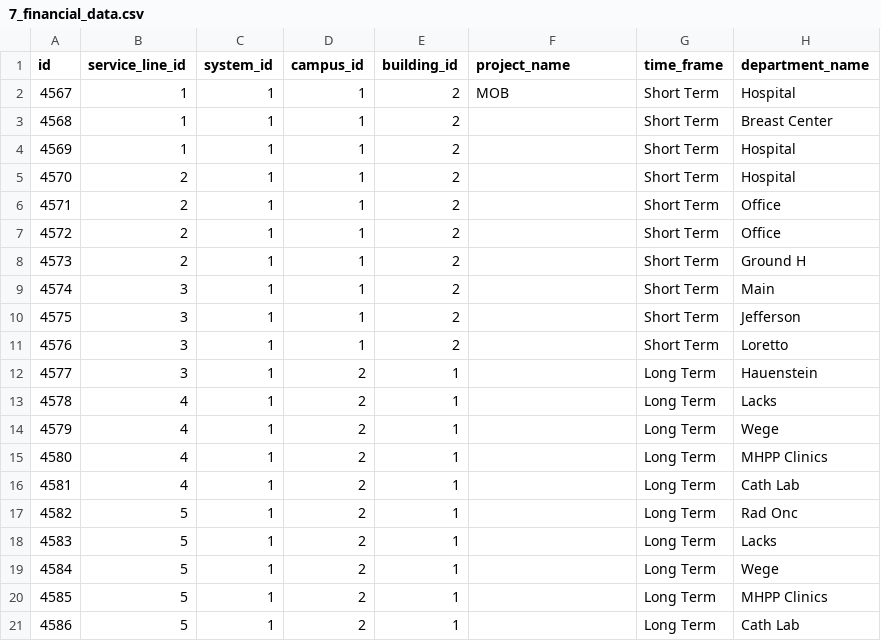
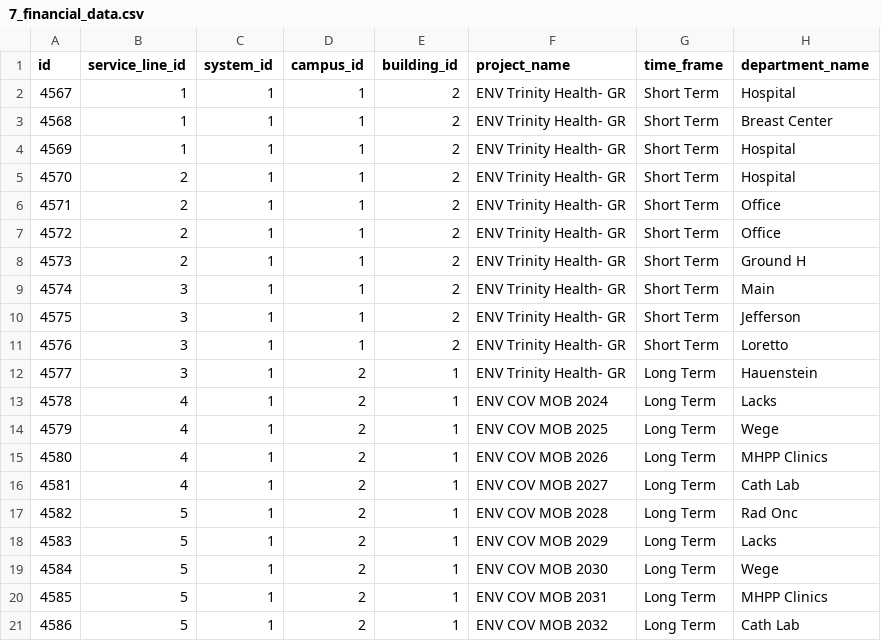
Before and after one commit to City-Innovations/enviah-importer, a CSV file: data/7_financial_data.csv, drawn as a sheet; only a part is shown; the diff names each change by its address in the sheet, - before the commit and + after, or states it on an @@ line.

```diff
--- a/data/7_financial_data.csv
+++ b/data/7_financial_data.csv
-F2 (project_name): MOB
+F2 (project_name): ENV Trinity Health- GR
-F3:F12 (project_name): (empty)
+F3:F12 (project_name): ENV Trinity Health- GR
-F13 (project_name): (empty)
+F13 (project_name): ENV COV MOB 2024
-F14 (project_name): (empty)
+F14 (project_name): ENV COV MOB 2025
-F15 (project_name): (empty)
+F15 (project_name): ENV COV MOB 2026
-F16 (project_name): (empty)
+F16 (project_name): ENV COV MOB 2027
-F17 (project_name): (empty)
+F17 (project_name): ENV COV MOB 2028
-F18 (project_name): (empty)
+F18 (project_name): ENV COV MOB 2029
-F19 (project_name): (empty)
+F19 (project_name): ENV COV MOB 2030
-F20 (project_name): (empty)
+F20 (project_name): ENV COV MOB 2031
-F21 (project_name): (empty)
+F21 (project_name): ENV COV MOB 2032
```
Also changed, not shown: data/4_standards_data.csv, data/5_floor_data.csv, 44 other files.
